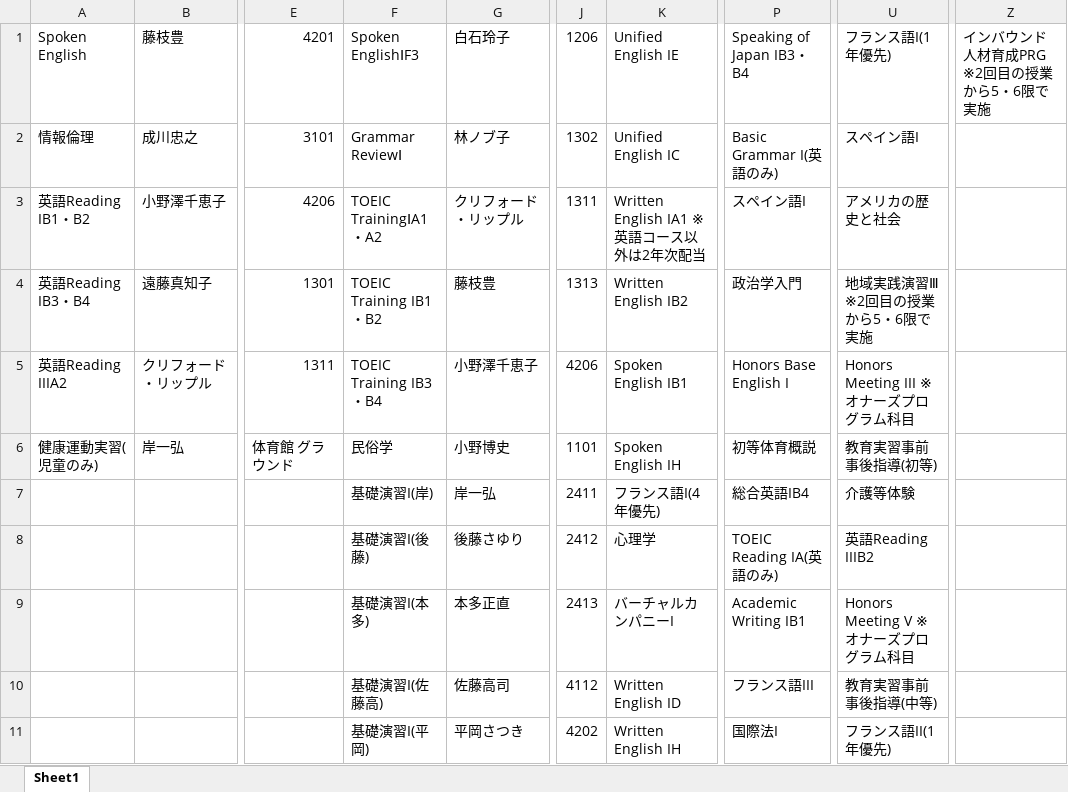
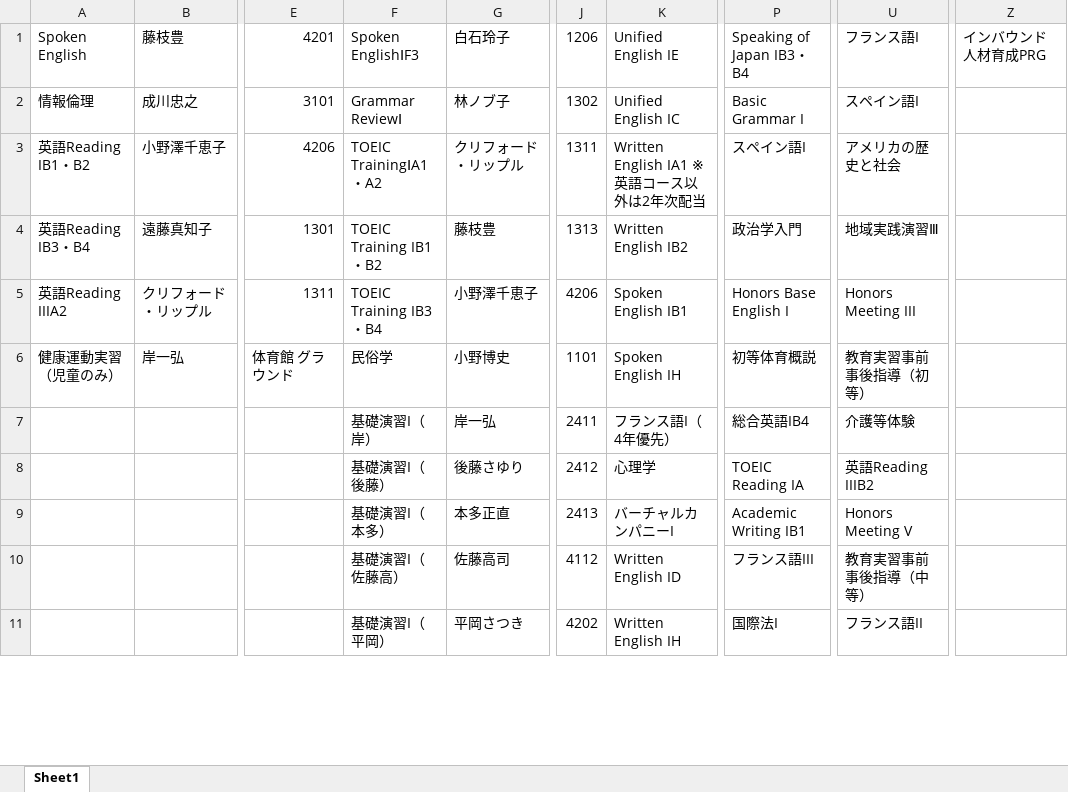
Before and after one commit to araki-shogo/syllabus, an Excel workbook: app/Http/Python/excel/Friday.xlsx, sheet Sheet1, drawn as a sheet; only a part is shown, gaps mark what is left out; values as stored, in another font and other column widths than the file's, no borders; the diff covers the shown part only; the diff names each change by its address in the sheet, - before the commit and + after, or states it on an @@ line.

```diff
--- a/app/Http/Python/excel/Friday.xlsx (sheet Sheet1)
+++ b/app/Http/Python/excel/Friday.xlsx (sheet Sheet1)
-U1: フランス語I(1年優先)
+U1: フランス語I
-Z1: インバウンド人材育成PRG ※2回目の授業から5・6限で実施
+Z1: インバウンド人材育成PRG
-P2: Basic Grammar I(英語のみ)
+P2: Basic Grammar I
-U4: 地域実践演習Ⅲ ※2回目の授業から5・6限で実施
+U4: 地域実践演習Ⅲ
-U5: Honors Meeting III ※オナーズプログラム科目
+U5: Honors Meeting III
-A6: 健康運動実習(児童のみ)
+A6: 健康運動実習（児童のみ）
-U6: 教育実習事前事後指導(初等)
+U6: 教育実習事前事後指導（初等）
-F7: 基礎演習I(岸)
+F7: 基礎演習I（岸）
-K7: フランス語I(4年優先)
+K7: フランス語I（4年優先）
-F8: 基礎演習I(後藤)
+F8: 基礎演習I（後藤）
-P8: TOEIC Reading IA(英語のみ)
+P8: TOEIC Reading IA
-F9: 基礎演習I(本多)
+F9: 基礎演習I（本多）
-U9: Honors Meeting V ※オナーズプログラム科目
+U9: Honors Meeting V
-F10: 基礎演習I(佐藤高)
+F10: 基礎演習I（佐藤高）
-U10: 教育実習事前事後指導(中等)
+U10: 教育実習事前事後指導（中等）
-F11: 基礎演習I(平岡)
+F11: 基礎演習I（平岡）
-U11: フランス語II(1年優先)
+U11: フランス語II
```
Also changed, not shown: 29 edited cells elsewhere in this sheet, app/Http/Python/excel/Monday.xlsx, app/Http/Python/excel/Thursday.xlsx, 4 other files.
